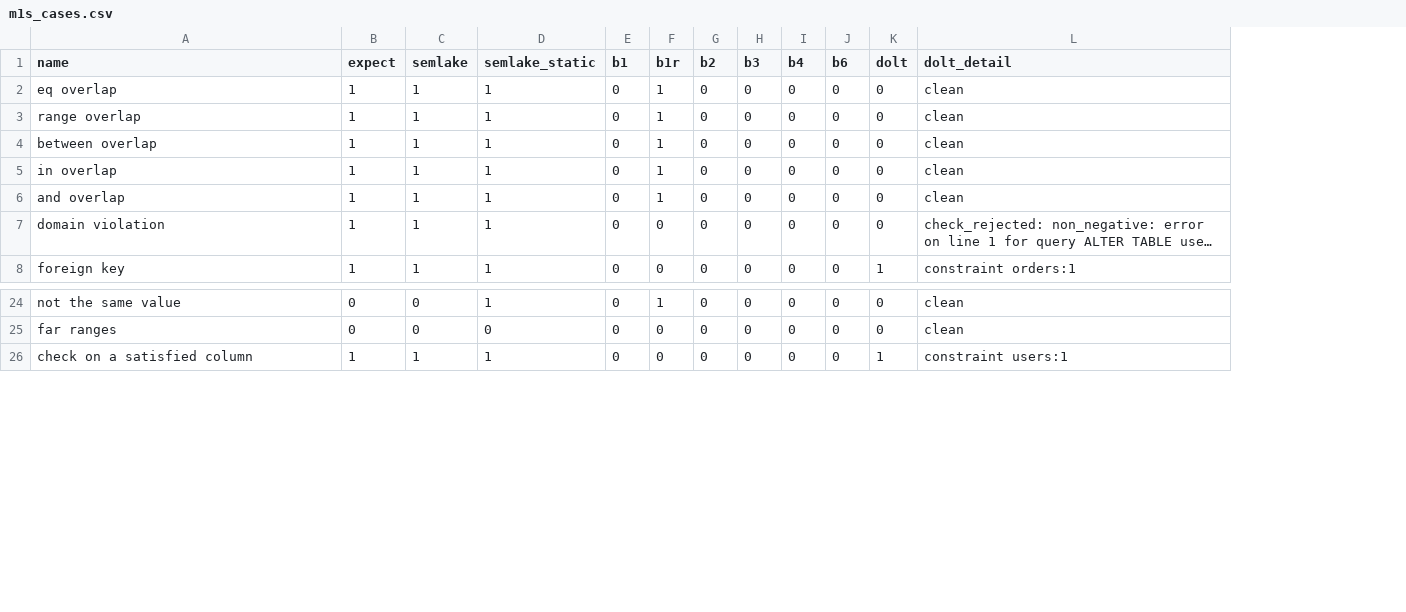
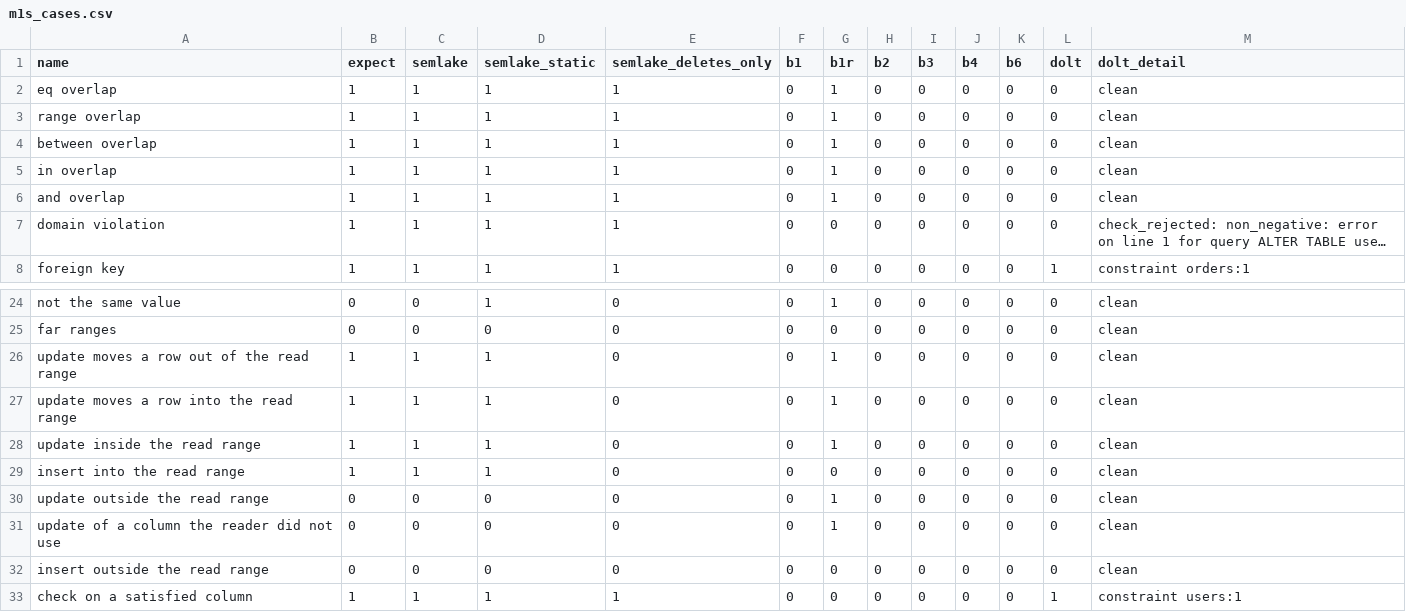
Before and after one commit to WanderingSnail/semlake_milestone2, a CSV file: benchmarks/results/m1s_cases.csv, drawn as a sheet; only a part is shown, gaps mark what is left out; long unchanged cells end in …; the diff names each change by its address in the sheet, - before the commit and + after, or states it on an @@ line.

```diff
--- a/benchmarks/results/m1s_cases.csv
+++ b/benchmarks/results/m1s_cases.csv
+column E (semlake_deletes_only), rows 2-8: all 1; rows 24-25: 0 | 0; row 33: 1
+row 26: update moves a row out of the read range | 1 | 1 | 1 | 0 | 0 | 1 | 0 | 0 | 0 | 0 | 0 | clean
+row 27: update moves a row into the read range | 1 | 1 | 1 | 0 | 0 | 1 | 0 | 0 | 0 | 0 | 0 | clean
+row 28: update inside the read range | 1 | 1 | 1 | 0 | 0 | 1 | 0 | 0 | 0 | 0 | 0 | clean
+row 29: insert into the read range | 1 | 1 | 1 | 0 | 0 | 0 | 0 | 0 | 0 | 0 | 0 | clean
+row 30: update outside the read range | 0 | 0 | 0 | 0 | 0 | 1 | 0 | 0 | 0 | 0 | 0 | clean
+row 31: update of a column the reader did not use | 0 | 0 | 0 | 0 | 0 | 1 | 0 | 0 | 0 | 0 | 0 | clean
+row 32: insert outside the read range | 0 | 0 | 0 | 0 | 0 | 0 | 0 | 0 | 0 | 0 | 0 | clean
```
Also changed, not shown: benchmarks/results/benchmark_run_summary.csv, 20 other files.
